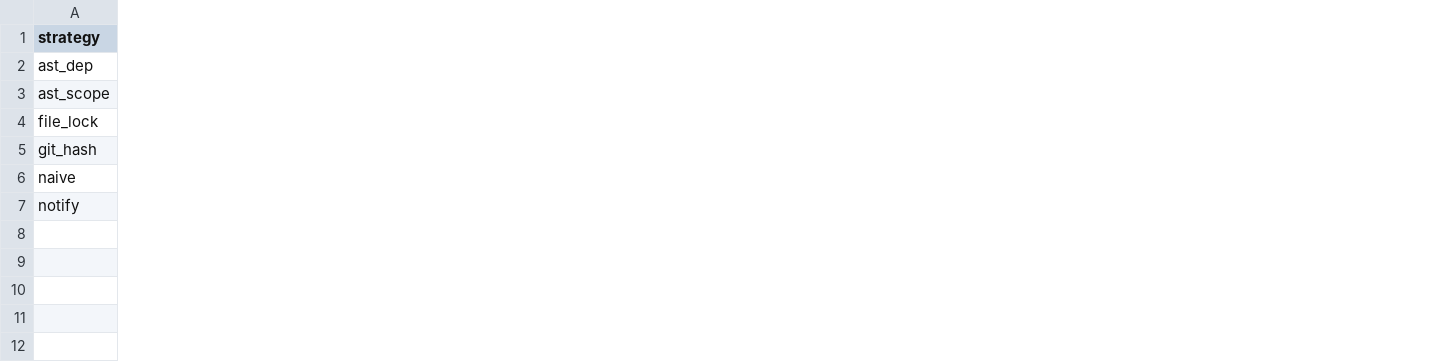
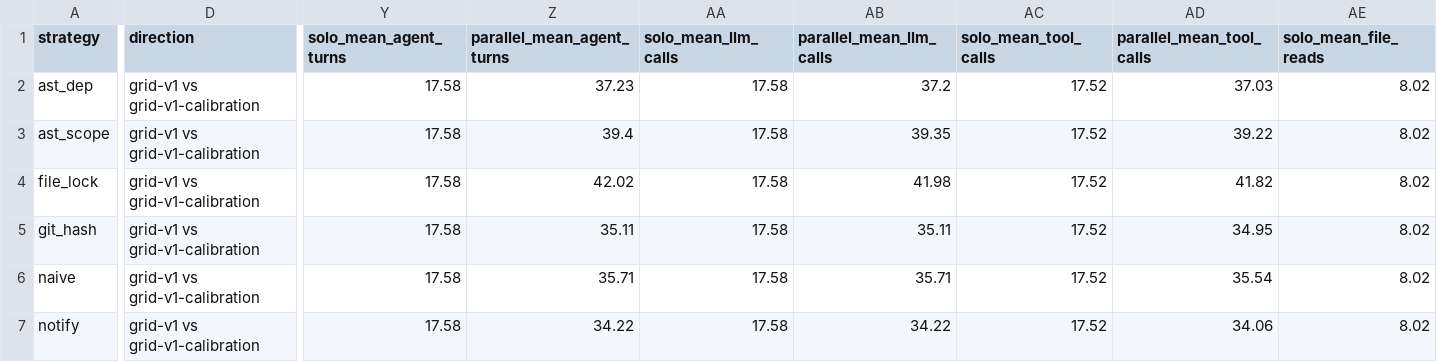
Before and after one commit to allisonllx/RaceBench, a CSV file: results/cross-run-analysis/solo_vs_parallel_by_strategy.csv, drawn as a sheet; only a part is shown, gaps mark what is left out; the diff covers the shown part only; the diff names each change by its address in the sheet, - before the commit and + after, or states it on an @@ line.

```diff
--- a/results/cross-run-analysis/solo_vs_parallel_by_strategy.csv
+++ b/results/cross-run-analysis/solo_vs_parallel_by_strategy.csv
+column D (direction), rows 2-7: all grid-v1 vs grid-v1-calibration
+column Y (solo_mean_agent_turns), rows 2-7: all 17.58
+column Z (parallel_mean_agent_turns), rows 2-7: 37.23 | 39.4 | 42.02 | 35.11 | 35.71 | 34.22
+column AA (solo_mean_llm_calls), rows 2-7: all 17.58
+column AB (parallel_mean_llm_calls), rows 2-7: 37.2 | 39.35 | 41.98 | 35.11 | 35.71 | 34.22
+column AC (solo_mean_tool_calls), rows 2-7: all 17.52
+column AD (parallel_mean_tool_calls), rows 2-7: 37.03 | 39.22 | 41.82 | 34.95 | 35.54 | 34.06
+column AE (solo_mean_file_reads), rows 2-7: all 8.02
```
Also changed, not shown: 17 added columns elsewhere in this file, results/cross-run-analysis/provider_by_strategy.csv, results/cross-run-analysis/provider_by_task_strategy.csv, 38 other files.
